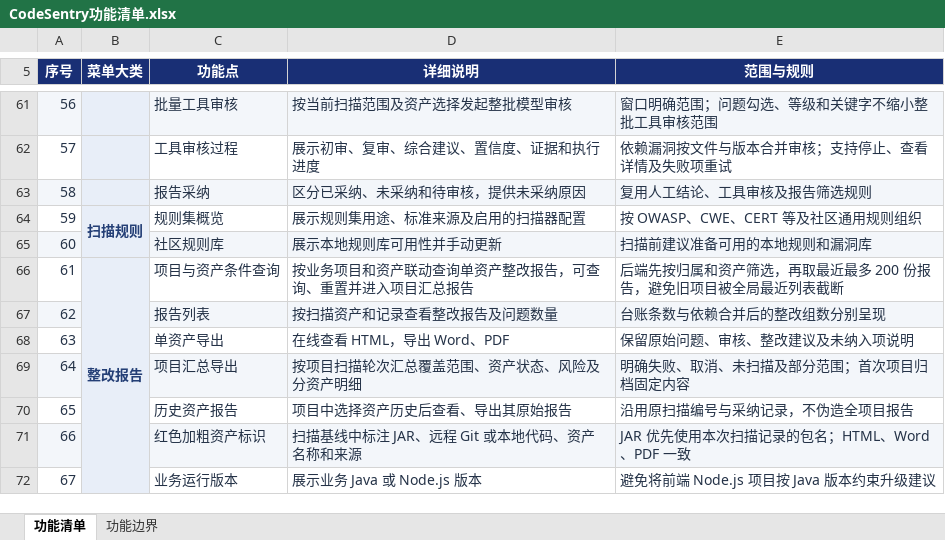
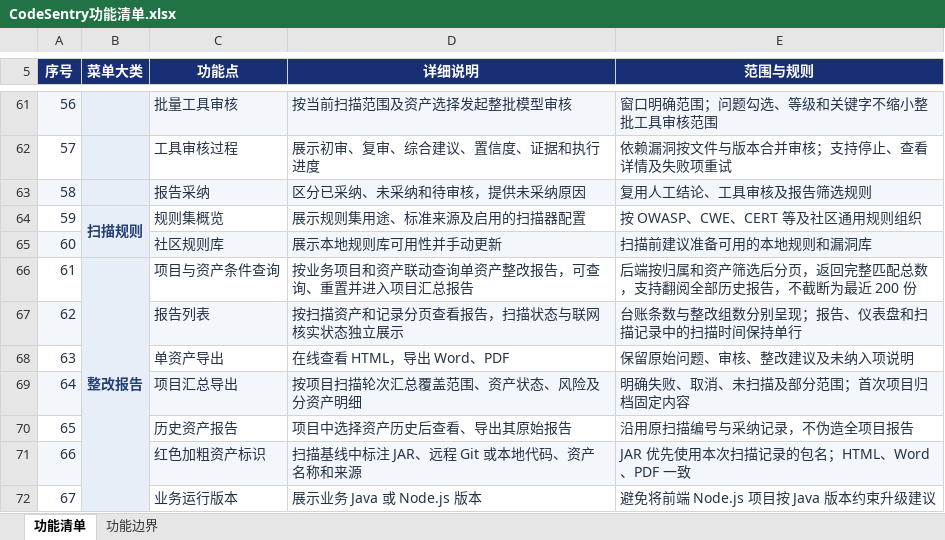
Before and after one commit to acloudyh/CodeSentry, an Excel workbook: docs/CodeSentry功能清单.xlsx, sheet 功能清单, drawn as a sheet; only a part is shown, gaps mark what is left out; values as stored, in another font and other column widths than the file's, no borders; the diff names each change by its address in the sheet, - before the commit and + after, or states it on an @@ line.

```diff
--- a/docs/CodeSentry功能清单.xlsx (sheet 功能清单)
+++ b/docs/CodeSentry功能清单.xlsx (sheet 功能清单)
-E66 (范围与规则): 后端先按归属和资产筛选，再取最近最多 200 份报告，避免旧项目被全局最近列表截断
+E66 (范围与规则): 后端按归属和资产筛选后分页，返回完整匹配总数，支持翻阅全部历史报告，不截断为最近 200 份
-D67 (详细说明): 按扫描资产和记录查看整改报告及问题数量
+D67 (详细说明): 按扫描资产和记录分页查看报告，扫描状态与联网核实状态独立展示
-E67 (范围与规则): 台账条数与依赖合并后的整改组数分别呈现
+E67 (范围与规则): 台账条数与整改组数分别呈现；报告、仪表盘和扫描记录中的扫描时间保持单行
```
Also changed, not shown: 12 other files.
